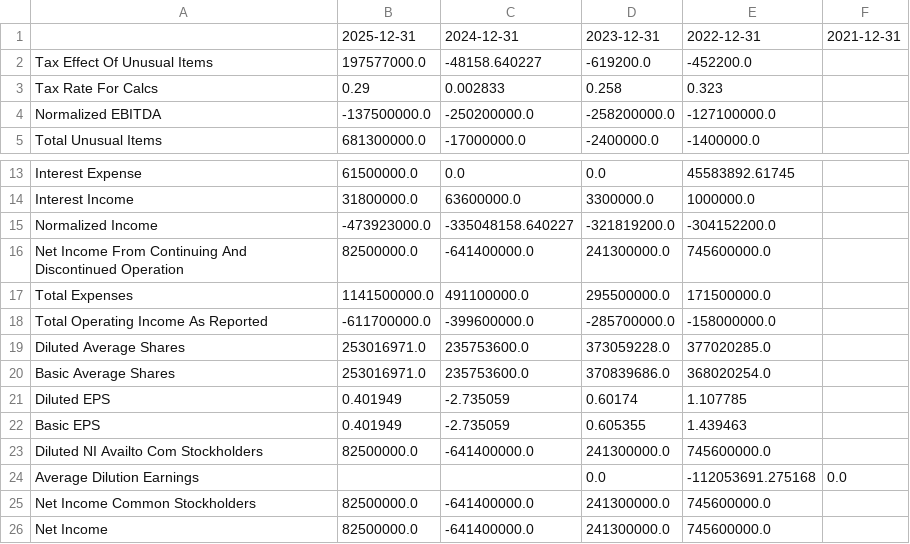
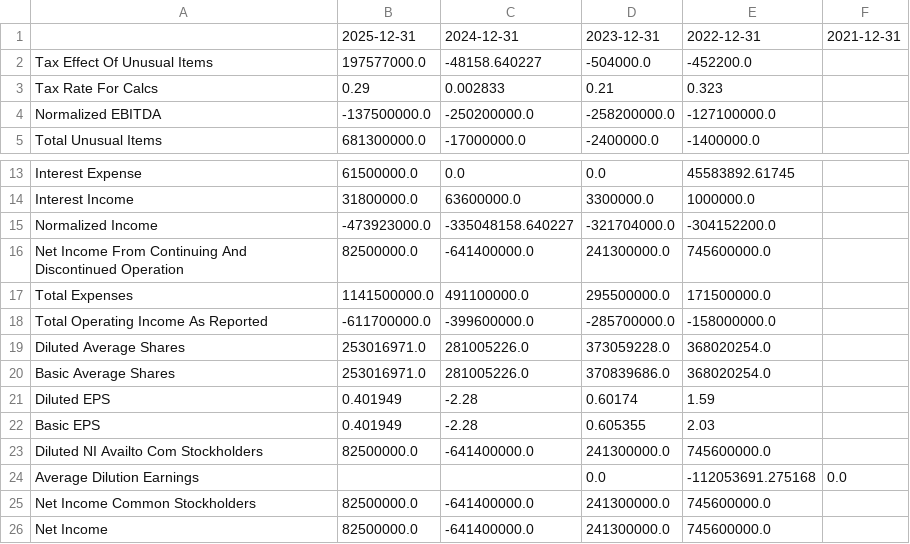
Before and after one commit to leafy-joyce-t/stock-tracker, a CSV file: data/financials/NBIS_income.csv, drawn as a sheet; only a part is shown, gaps mark what is left out.

```diff
--- a/data/financials/NBIS_income.csv
+++ b/data/financials/NBIS_income.csv
@@ -1,4 +1,4 @@
 ,2025-12-31,2024-12-31,2023-12-31,2022-12-31,2021-12-31
-Tax Effect Of Unusual Items,197577000.0,-48158.640227,-619200.0,-452200.0,
-Tax Rate For Calcs,0.29,0.002833,0.258,0.323,
+Tax Effect Of Unusual Items,197577000.0,-48158.640227,-504000.0,-452200.0,
+Tax Rate For Calcs,0.29,0.002833,0.21,0.323,
 Normalized EBITDA,-137500000.0,-250200000.0,-258200000.0,-127100000.0,
@@ -14,3 +14,3 @@ Interest Expense,61500000.0,0.0,0.0,45583892.61745,
 Interest Income,31800000.0,63600000.0,3300000.0,1000000.0,
-Normalized Income,-473923000.0,-335048158.640227,-321819200.0,-304152200.0,
+Normalized Income,-473923000.0,-335048158.640227,-321704000.0,-304152200.0,
 Net Income From Continuing And Discontinued Operation,82500000.0,-641400000.0,241300000.0,745600000.0,
@@ -18,6 +18,6 @@ Total Expenses,1141500000.0,491100000.0,295500000.0,171500000.0,
 Total Operating Income As Reported,-611700000.0,-399600000.0,-285700000.0,-158000000.0,
-Diluted Average Shares,253016971.0,235753600.0,373059228.0,377020285.0,
-Basic Average Shares,253016971.0,235753600.0,370839686.0,368020254.0,
-Diluted EPS,0.401949,-2.735059,0.60174,1.107785,
-Basic EPS,0.401949,-2.735059,0.605355,1.439463,
+Diluted Average Shares,253016971.0,281005226.0,373059228.0,368020254.0,
+Basic Average Shares,253016971.0,281005226.0,370839686.0,368020254.0,
+Diluted EPS,0.401949,-2.28,0.60174,1.59,
+Basic EPS,0.401949,-2.28,0.605355,2.03,
 Diluted NI Availto Com Stockholders,82500000.0,-641400000.0,241300000.0,745600000.0,
```
Also changed, not shown: data/calculated_ratios.csv, data/comparison.csv, 27 other files.
